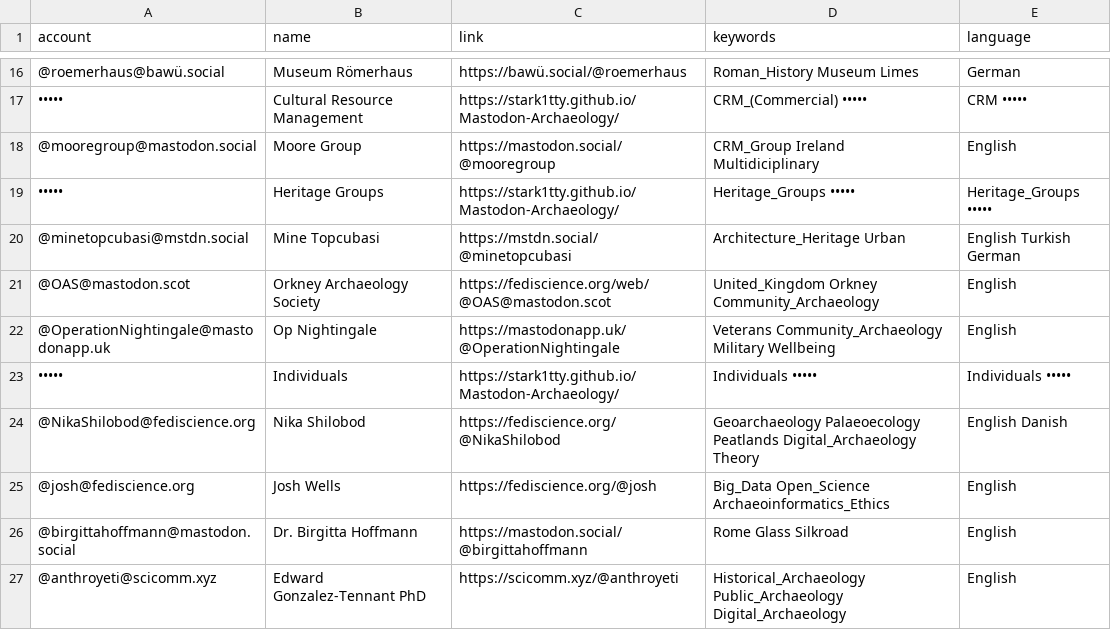
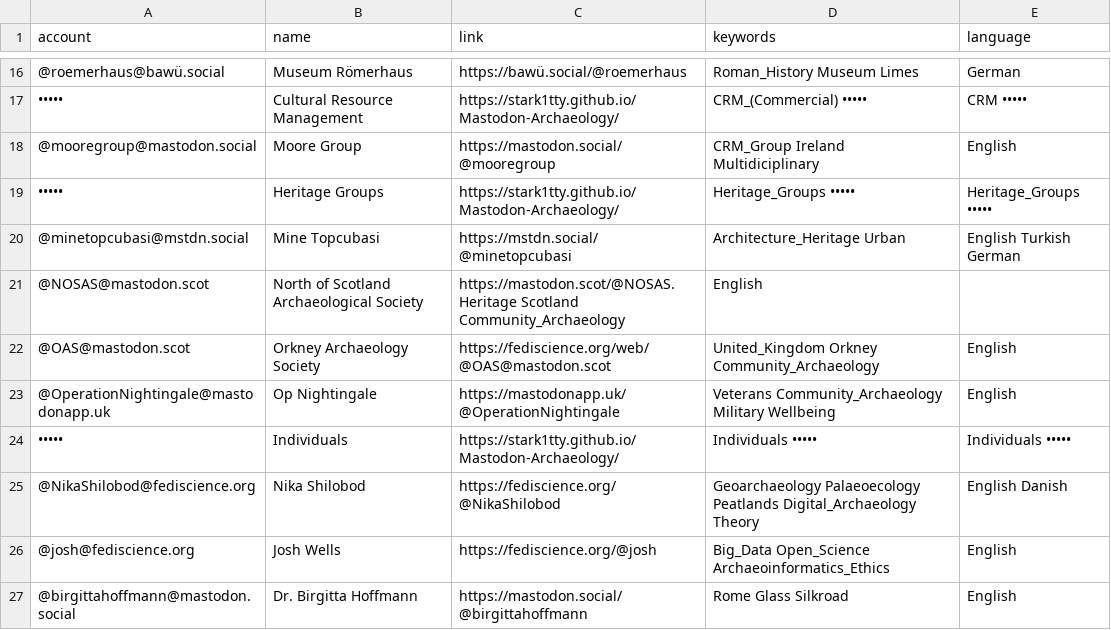
Before and after one commit to steko/Mastodon-Archaeology, a CSV file: resources/users.csv, drawn as a sheet; only a part is shown, gaps mark what is left out; the shorter side is filled out with more unchanged rows.

Commit message:
Update users.csv
+org

```diff
--- a/resources/users.csv
+++ b/resources/users.csv
@@ -20,2 +20,3 @@ account,name,link,keywords,language
 @minetopcubasi@mstdn.social,Mine Topcubasi,https://mstdn.social/@minetopcubasi,Architecture_Heritage Urban,English Turkish German
+@NOSAS@mastodon.scot,North of Scotland Archaeological Society,https://mastodon.scot/@NOSAS.Heritage Scotland Community_Archaeology,English
 @OAS@mastodon.scot,Orkney Archaeology Society,https://fediscience.org/web/@OAS@mastodon.scot,United_Kingdom Orkney Community_Archaeology,English
```
